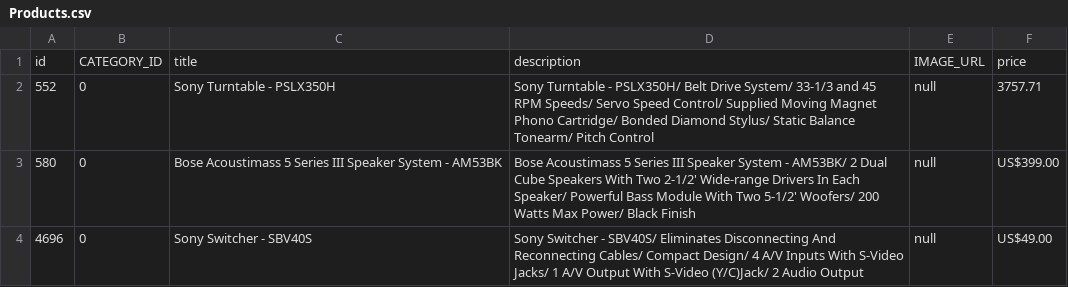
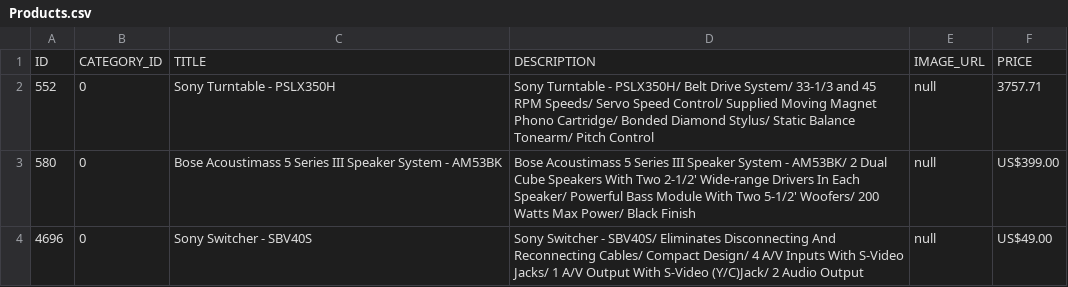
Before and after one commit to steve2130/2411_Project, a CSV file: src/datasets/Products.csv, drawn as a sheet; only a part is shown.

Commit message:
Update Products.csv

```diff
--- a/src/datasets/Products.csv
+++ b/src/datasets/Products.csv
@@ -1,2 +1,2 @@
-id,CATEGORY_ID,title,description,IMAGE_URL,price
+ID,CATEGORY_ID,TITLE,DESCRIPTION,IMAGE_URL,PRICE
 552,0,Sony Turntable - PSLX350H,Sony Turntable - PSLX350H/ Belt Drive System/ 33-1/3 and 45 RPM Speeds/ Servo Speed Control/ Supplied Moving Magnet Phono Cartridge/ Bonded Diamond Stylus/ Static Balance Tonearm/ Pitch Control,null,3757.71
```
